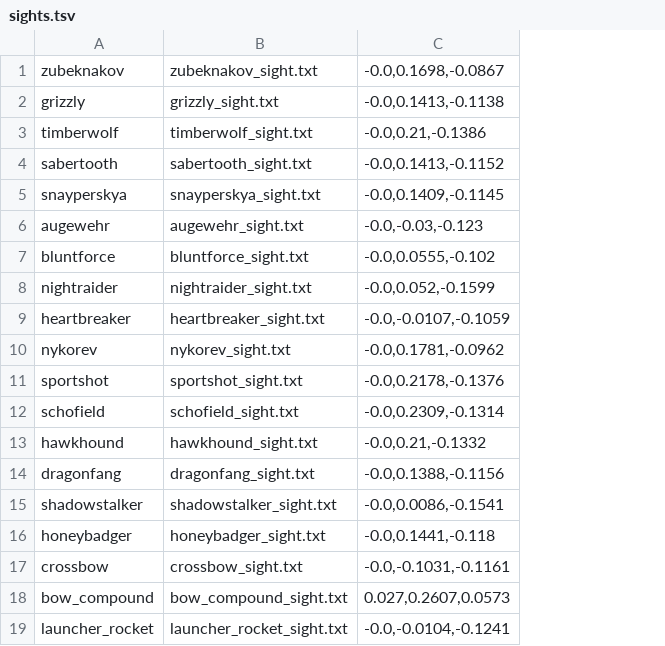
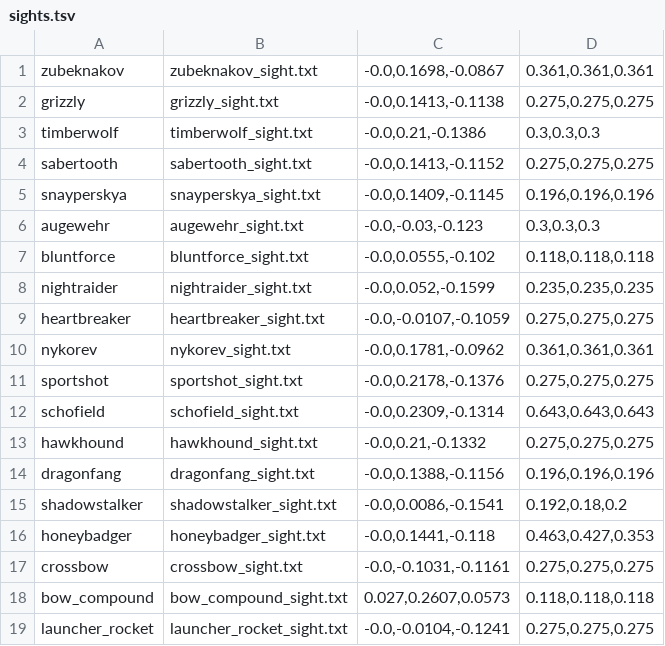
Before and after one commit to strawberry-cow38/unturned-godot, a TSV file: game/content/sights.tsv, drawn as a sheet; the diff names each change by its address in the sheet, - before the commit and + after, or states it on an @@ line.

```diff
--- a/game/content/sights.tsv
+++ b/game/content/sights.tsv
+column D, rows 1-19: 0.361,0.361,0.361 | 0.275,0.275,0.275 | 0.3,0.3,0.3 | 0.275,0.275,0.275 | 0.196,0.196,0.196 | 0.3,0.3,0.3 | 0.118,0.118,0.118 | 0.235,0.235,0.235 | 0.275,0.275,0.275 | 0.361,0.361,0.361 | 0.275,0.275,0.275 | 0.643,0.643,0.643 | 0.275,0.275,0.275 | 0.196,0.196,0.196 | 0.192,0.18,0.2 | 0.463,0.427,0.353 | 0.275,0.275,0.275 | 0.118,0.118,0.118 | 0.275,0.275,0.275
```
Also changed, not shown: 3 other files.
